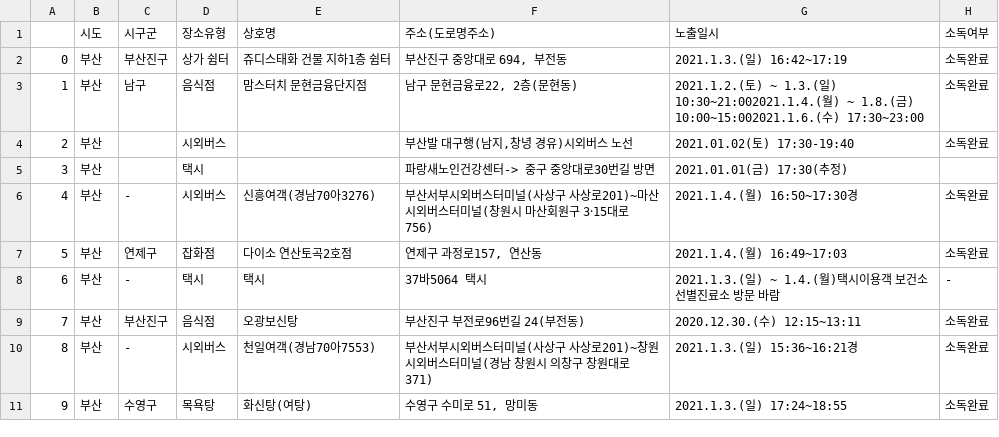
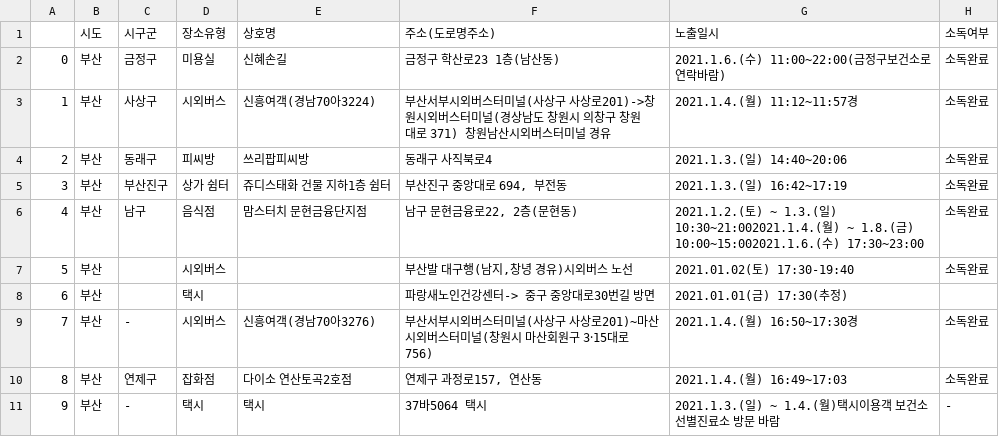
Before and after one commit to rooknpown/crawler, a CSV file: data/2021-01-11busan.csv, drawn as a sheet; only a part is shown; the shorter side is filled out with more unchanged rows; addresses are those after the commit; the diff names each change by its address in the sheet, - before the commit and + after, or states it on an @@ line.

```diff
--- a/data/2021-01-11busan.csv
+++ b/data/2021-01-11busan.csv
+row 2: 0 | 부산 | 금정구 | 미용실 | 신혜손길 | 금정구 학산로23 1층(남산동) | 2021.1.6.(수) 11:00~22:00(금정구보건소로 연락바람) | 소독완료
+row 3: 1 | 부산 | 사상구 | 시외버스 | 신흥여객(경남70아3224) | 부산서부시외버스터미널(사상구 사상로201)->창원시외버스터미널(경상남도 창원시 의창구 창원대로 371) 창원남산시외버스터미널 경유 | 2021.1.4.(월) 11:12~11:57경 | 소독완료
+row 4: 2 | 부산 | 동래구 | 피씨방 | 쓰리팝피씨방 | 동래구 사직북로4 | 2021.1.3.(일) 14:40~20:06 | 소독완료
@@ column A renumbered from row 5 down @@
```
Also changed, not shown: data/2021-01-11sejong.csv, 8 other files.
